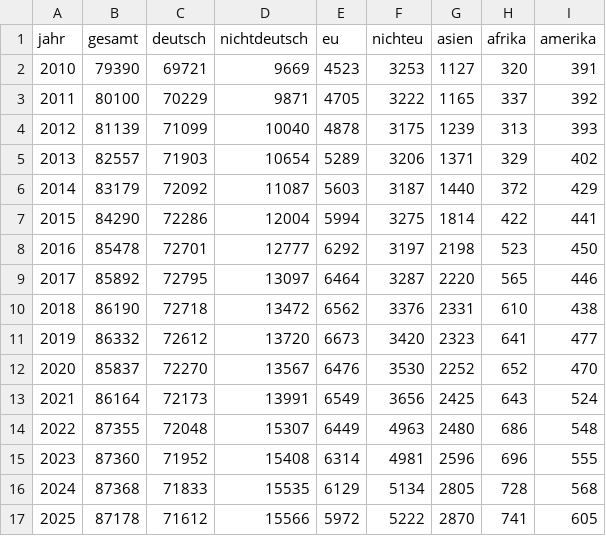
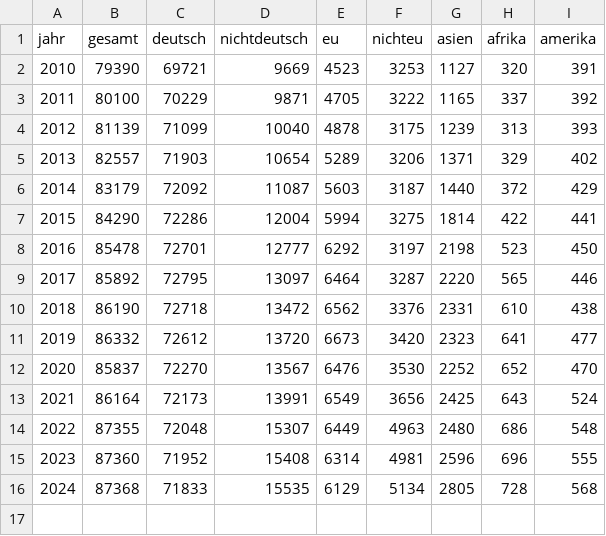
Before and after one commit to sgc-kn/konstanz-in-zahlen, a CSV file: data/bevoelkerung/nach_staatsangehoerigkeit.csv, drawn as a sheet; the diff names each change by its address in the sheet, - before the commit and + after, or states it on an @@ line.

```diff
--- a/data/bevoelkerung/nach_staatsangehoerigkeit.csv
+++ b/data/bevoelkerung/nach_staatsangehoerigkeit.csv
-row 17: 2025 | 87178 | 71612 | 15566 | 5972 | 5222 | 2870 | 741 | 605
```
Also changed, not shown: data/arbeitsmarkt/al_kn.csv, data/arbeitsmarkt/svp_insgesamt.csv, 15 other files.
